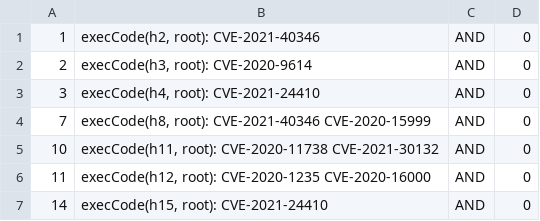
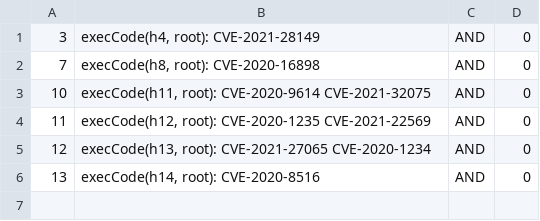
Before and after one commit to ayangain/TAG-IDS, a CSV file: VERTICES_T4.CSV, drawn as a sheet.

```diff
--- a/VERTICES_T4.CSV
+++ b/VERTICES_T4.CSV
@@ -1,7 +1,6 @@
-1,"execCode(h2, root): CVE-2021-40346",AND,0
-2,"execCode(h3, root): CVE-2020-9614",AND,0
-3,"execCode(h4, root): CVE-2021-24410",AND,0
-7,"execCode(h8, root): CVE-2021-40346 CVE-2020-15999",AND,0
-10,"execCode(h11, root): CVE-2020-11738 CVE-2021-30132",AND,0
-11,"execCode(h12, root): CVE-2020-1235 CVE-2020-16000",AND,0
-14,"execCode(h15, root): CVE-2021-24410",AND,0
+3,"execCode(h4, root): CVE-2021-28149",AND,0
+7,"execCode(h8, root): CVE-2020-16898",AND,0
+10,"execCode(h11, root): CVE-2020-9614 CVE-2021-32075",AND,0
+11,"execCode(h12, root): CVE-2020-1235 CVE-2021-22569",AND,0
+12,"execCode(h13, root): CVE-2021-27065 CVE-2020-1234",AND,0
+13,"execCode(h14, root): CVE-2020-8516",AND,0
```
Also changed, not shown: VERTICES_T2.CSV, VERTICES_T3.CSV, 28 other files.
